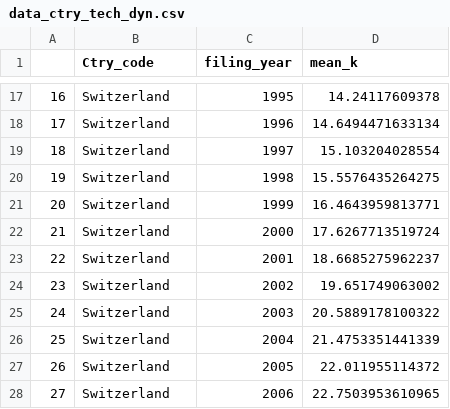
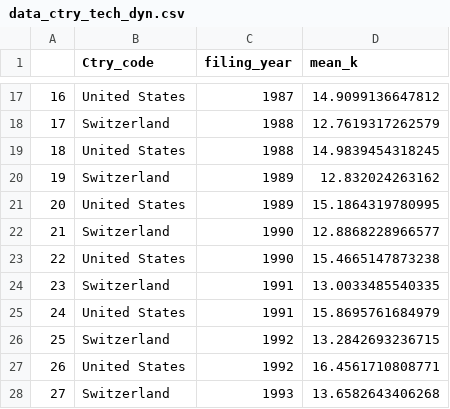
Before and after one commit to cieb-unibas/innoscape-data-public, a CSV file: data_ctry_tech_dyn.csv, drawn as a sheet; only a part is shown, gaps mark what is left out; the diff covers the shown part only.

```diff
--- a/data_ctry_tech_dyn.csv
+++ b/data_ctry_tech_dyn.csv
@@ -17,12 +17,12 @@
-"16","Switzerland",1995,14.24117609378
-"17","Switzerland",1996,14.6494471633134
-"18","Switzerland",1997,15.103204028554
-"19","Switzerland",1998,15.5576435264275
-"20","Switzerland",1999,16.4643959813771
-"21","Switzerland",2000,17.6267713519724
-"22","Switzerland",2001,18.6685275962237
-"23","Switzerland",2002,19.651749063002
-"24","Switzerland",2003,20.5889178100322
-"25","Switzerland",2004,21.4753351441339
-"26","Switzerland",2005,22.011955114372
-"27","Switzerland",2006,22.7503953610965
+"16","United States",1987,14.9099136647812
+"17","Switzerland",1988,12.7619317262579
+"18","United States",1988,14.9839454318245
+"19","Switzerland",1989,12.832024263162
+"20","United States",1989,15.1864319780995
+"21","Switzerland",1990,12.8868228966577
+"22","United States",1990,15.4665147873238
+"23","Switzerland",1991,13.0033485540335
+"24","United States",1991,15.8695761684979
+"25","Switzerland",1992,13.2842693236715
+"26","United States",1992,16.4561710808771
+"27","Switzerland",1993,13.6582643406268
```
Also changed, not shown: 133 edited cells elsewhere in this file.
